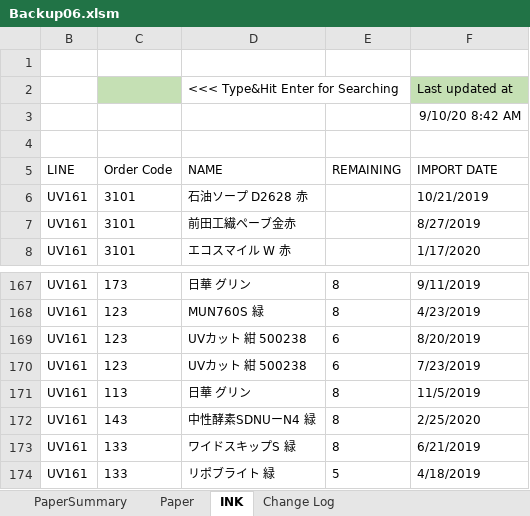
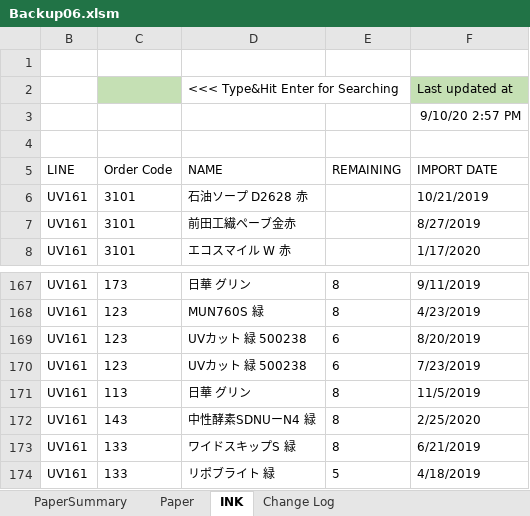
Before and after one commit to vicktor9450/demoSKU, an Excel workbook: Backup06.xlsm, sheet INK, drawn as a sheet; only a part is shown, gaps mark what is left out; values as stored, in another font and other column widths than the file's, no borders; table styles not drawn; the diff names each change by its address in the sheet, - before the commit and + after, or states it on an @@ line.

```diff
--- a/Backup06.xlsm (sheet INK)
+++ b/Backup06.xlsm (sheet INK)
-F3 (IMPORT DATE): 9/10/20 8:42 AM
+F3 (IMPORT DATE): 9/10/20 2:57 PM
-D169:D170 (NAME): UVカット 紺 500238
+D169:D170 (NAME): UVカット 緑 500238
```
Also changed, not shown: sheet Paper, sheet PaperSummary, hidden cells.
